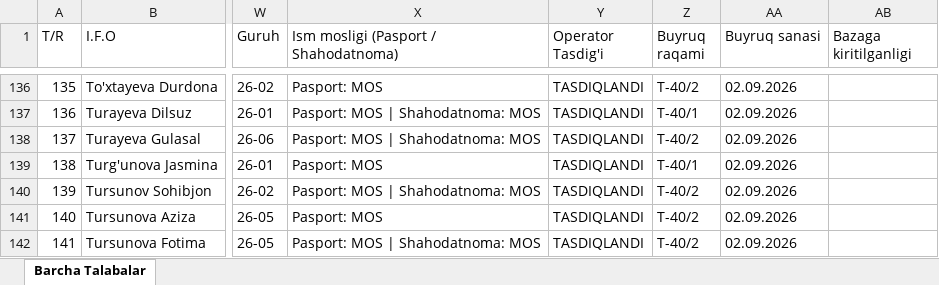
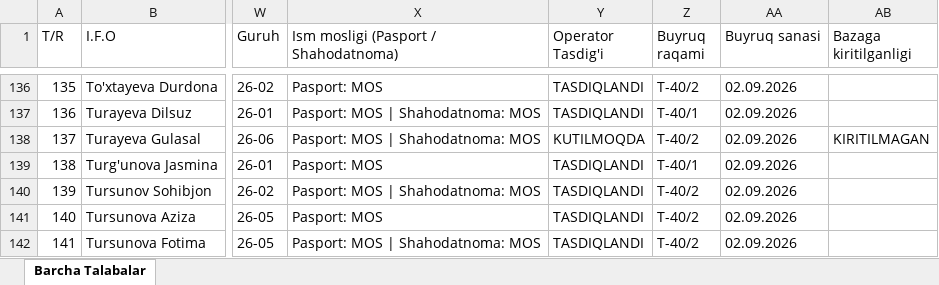
Before and after one commit to talabapc-tech/talabalar-jadvali, an Excel workbook: data/Talabalar_Toliq_Royxati.xlsx, sheet Barcha Talabalar, drawn as a sheet; only a part is shown, gaps mark what is left out; values as stored, in another font and other column widths than the file's, no borders; the diff names each change by its address in the sheet, - before the commit and + after, or states it on an @@ line.

Commit message:
Auto: talaba ma'lumotlari yangilandi (2026-10-20 09:48:24)

```diff
--- a/data/Talabalar_Toliq_Royxati.xlsx (sheet Barcha Talabalar)
+++ b/data/Talabalar_Toliq_Royxati.xlsx (sheet Barcha Talabalar)
-Y138 (Operator Tasdig'i): TASDIQLANDI
+Y138 (Operator Tasdig'i): KUTILMOQDA
-AB138 (Bazaga kiritilganligi): (empty)
+AB138 (Bazaga kiritilganligi): KIRITILMAGAN
```
Also changed, not shown: data/Talabalar_Yangilangan_Royxat.xlsx, qayta_tekshiruv/Talabalar_Yangilangan_Royxat.xlsx, 5 other files.
